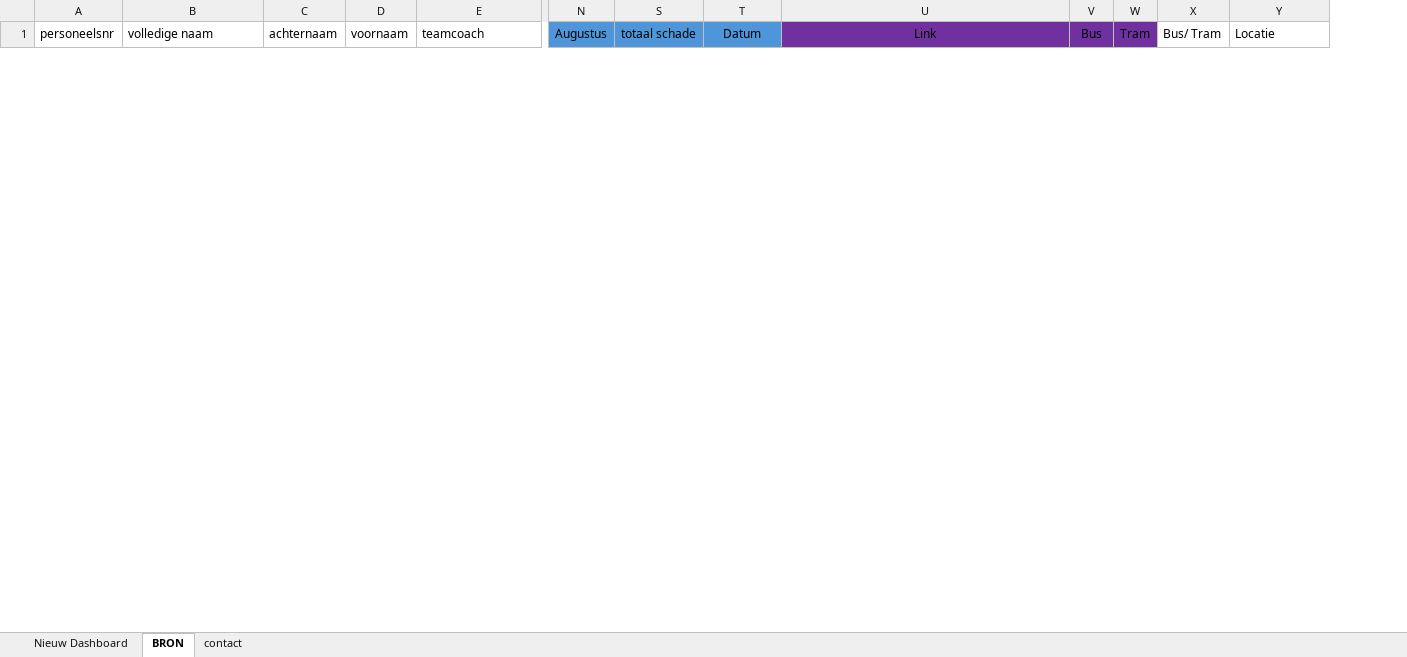
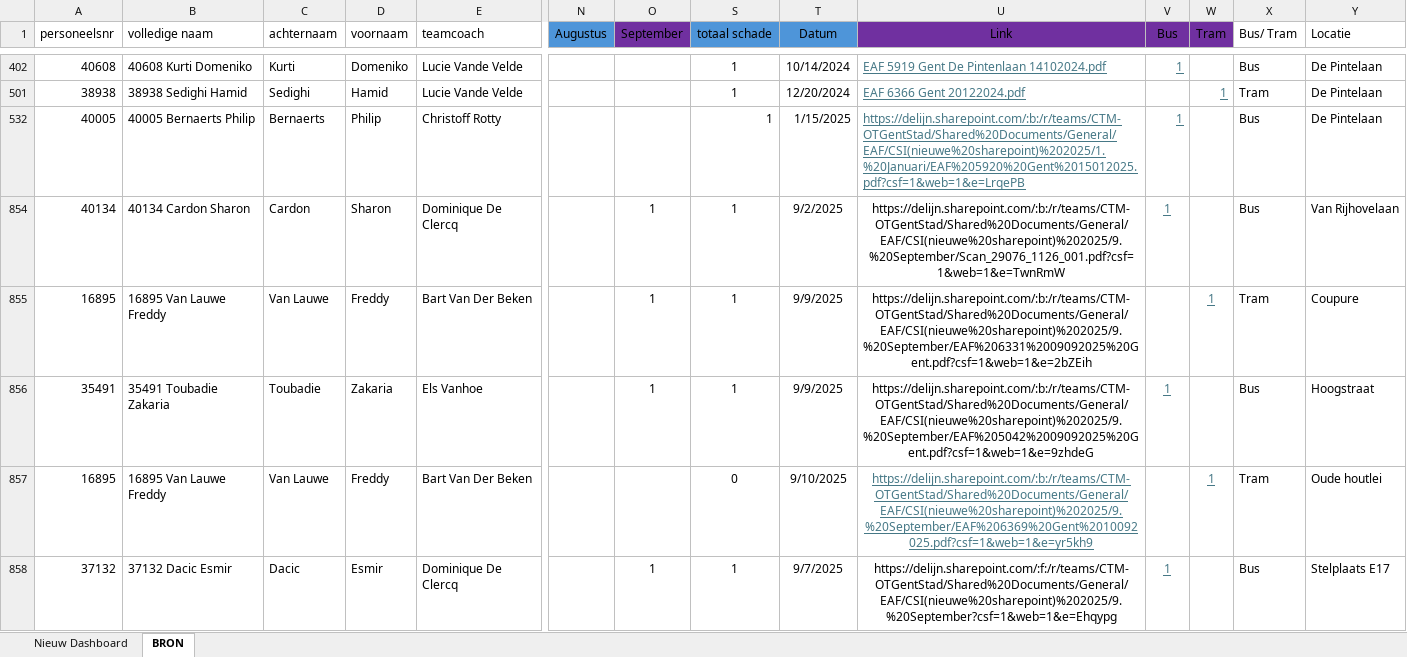
Before and after one commit to Stoffels84/test, an Excel workbook: schade met macro.xlsm, sheet BRON, drawn as a sheet; only a part is shown, gaps mark what is left out; values as stored, in another font and other column widths than the file's, no borders; charts and pictures and conditional formats and table styles not drawn; rows hold the shown columns only; the diff covers the shown part only; the diff names each change by its address in the sheet, - before the commit and + after, or states it on an @@ line.

```diff
--- a/schade met macro.xlsm (sheet BRON)
+++ b/schade met macro.xlsm (sheet BRON)
@@ sheet tab hidden: contact @@
@@ column O (September) unhidden, empty @@
@@ row 402 unhidden: 40608 | 40608 Kurti Domeniko | Kurti | Domeniko | Lucie Vande Velde |  |  | 1 | 10/14/2024 | EAF 5919 Gent De Pintenlaan 14102024.pdf | 1 |  | Bus | De Pintelaan @@
@@ row 501 unhidden: 38938 | 38938 Sedighi Hamid | Sedighi | Hamid | Lucie Vande Velde |  |  | 1 | 12/20/2024 | EAF 6366 Gent 20122024.pdf |  | 1 | Tram | De Pintelaan @@
@@ row 532 unhidden: 40005 | 40005 Bernaerts Philip | Bernaerts | Philip | Christoff Rotty |  |  | 1 | 1/15/2025 | https://delijn.sharepoint.com/:b:/r/teams/CTM-OTGentStad/Shared%20Documents/General/EAF/CSI(nieuwe%20sharepoint)%202025/1.%20Januari/EAF%205920%20Gent%2015012025.pdf?csf=1&web=1&e=LrqePB | 1 |  | Bus | De Pintelaan @@
+row 854: 40134 | 40134 Cardon Sharon | Cardon | Sharon | Dominique De Clercq |  | 1 | 1 | 9/2/2025 | https://delijn.sharepoint.com/:b:/r/teams/CTM-OTGentStad/Shared%20Documents/General/EAF/CSI(nieuwe%20sharepoint)%202025/9.%20September/Scan_29076_1126_001.pdf?csf=1&web=1&e=TwnRmW | 1 |  | Bus | Van Rijhovelaan
+row 855: 16895 | 16895 Van Lauwe Freddy | Van Lauwe | Freddy | Bart Van Der Beken |  | 1 | 1 | 9/9/2025 | https://delijn.sharepoint.com/:b:/r/teams/CTM-OTGentStad/Shared%20Documents/General/EAF/CSI(nieuwe%20sharepoint)%202025/9.%20September/EAF%206331%2009092025%20Gent.pdf?csf=1&web=1&e=2bZEih |  | 1 | Tram | Coupure
+row 856: 35491 | 35491 Toubadie Zakaria | Toubadie | Zakaria | Els Vanhoe |  | 1 | 1 | 9/9/2025 | https://delijn.sharepoint.com/:b:/r/teams/CTM-OTGentStad/Shared%20Documents/General/EAF/CSI(nieuwe%20sharepoint)%202025/9.%20September/EAF%205042%2009092025%20Gent.pdf?csf=1&web=1&e=9zhdeG | 1 |  | Bus | Hoogstraat
+row 857: 16895 | 16895 Van Lauwe Freddy | Van Lauwe | Freddy | Bart Van Der Beken |  |  | 0 | 9/10/2025 | https://delijn.sharepoint.com/:b:/r/teams/CTM-OTGentStad/Shared%20Documents/General/EAF/CSI(nieuwe%20sharepoint)%202025/9.%20September/EAF%206369%20Gent%2010092025.pdf?csf=1&web=1&e=yr5kh9 |  | 1 | Tram | Oude houtlei
+row 858: 37132 | 37132 Dacic Esmir | Dacic | Esmir | Dominique De Clercq |  | 1 | 1 | 9/7/2025 | https://delijn.sharepoint.com/:f:/r/teams/CTM-OTGentStad/Shared%20Documents/General/EAF/CSI(nieuwe%20sharepoint)%202025/9.%20September?csf=1&web=1&e=Ehqypg | 1 |  | Bus | Stelplaats E17
```
Also changed, not shown: 8 hidden or unhidden rows elsewhere in this sheet, sheet Nieuw Dashboard, hidden cells, charts or pictures, Coachingslijst.xlsx.
